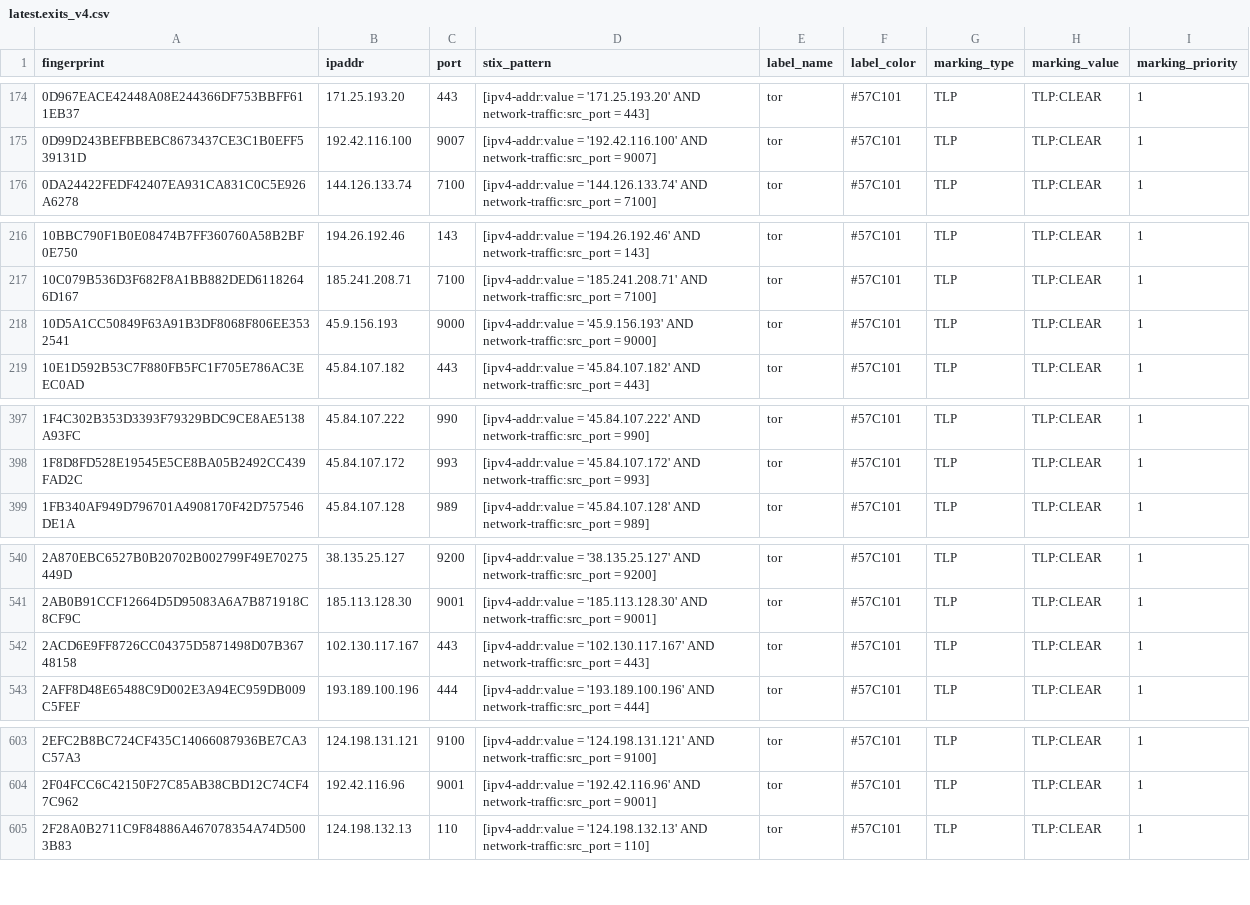
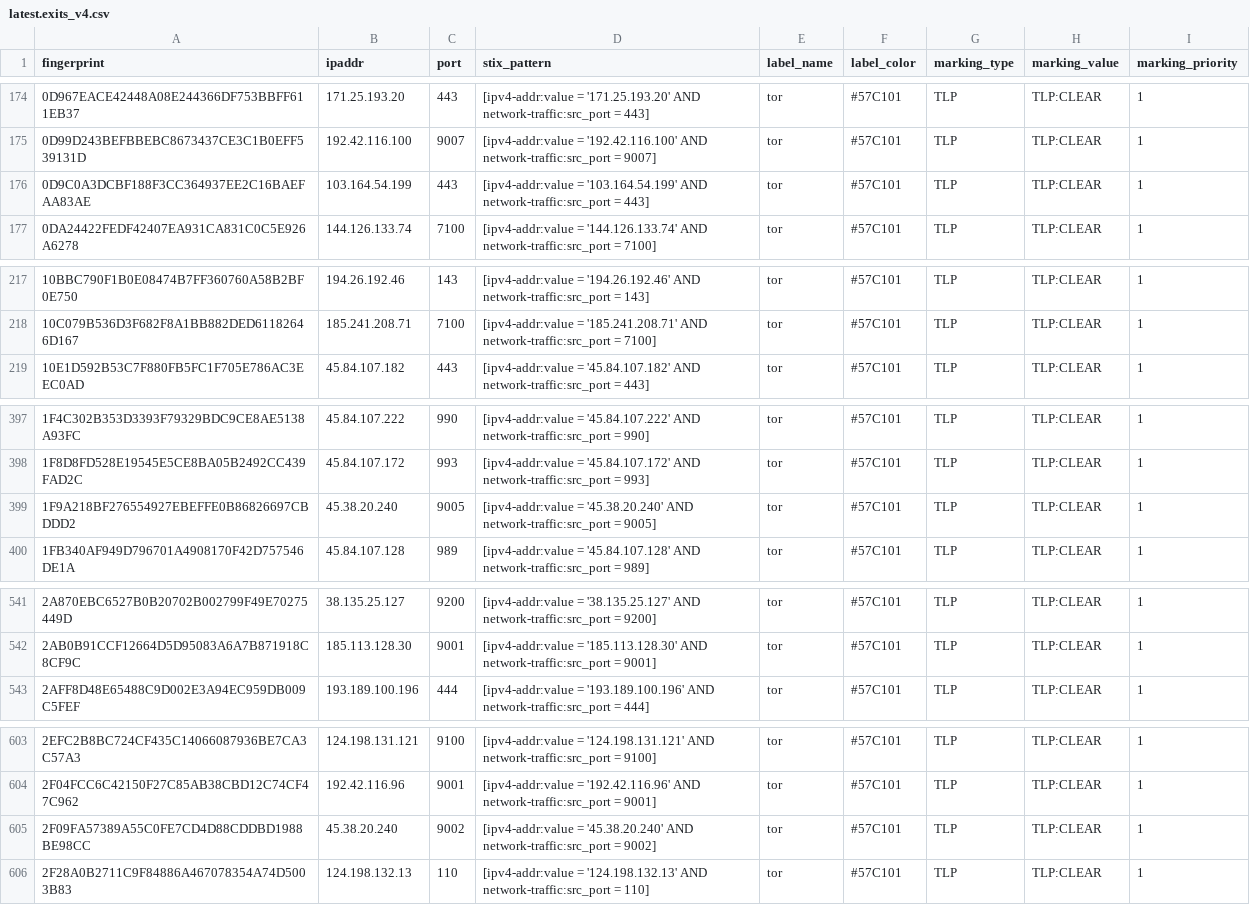
Before and after one commit to DreadFog/tor_csv_feed_opencti, a CSV file: latest.exits_v4.csv, drawn as a sheet; only a part is shown, gaps mark what is left out; the diff covers the shown part only.

```diff
--- a/latest.exits_v4.csv
+++ b/latest.exits_v4.csv
@@ -175,2 +175,3 @@ fingerprint,ipaddr,port,stix_pattern,label_name,label_color,marking_type,marking
 0D99D243BEFBBEBC8673437CE3C1B0EFF539131D,192.42.116.100,9007,[ipv4-addr:value = '192.42.116.100' AND network-traffic:src_port = 9007],tor,#57C101,TLP,TLP:CLEAR,1
+0D9C0A3DCBF188F3CC364937EE2C16BAEFAA83AE,103.164.54.199,443,[ipv4-addr:value = '103.164.54.199' AND network-traffic:src_port = 443],tor,#57C101,TLP,TLP:CLEAR,1
 0DA24422FEDF42407EA931CA831C0C5E926A6278,144.126.133.74,7100,[ipv4-addr:value = '144.126.133.74' AND network-traffic:src_port = 7100],tor,#57C101,TLP,TLP:CLEAR,1
@@ -217,3 +218,2 @@ fingerprint,ipaddr,port,stix_pattern,label_name,label_color,marking_type,marking
 10C079B536D3F682F8A1BB882DED61182646D167,185.241.208.71,7100,[ipv4-addr:value = '185.241.208.71' AND network-traffic:src_port = 7100],tor,#57C101,TLP,TLP:CLEAR,1
-10D5A1CC50849F63A91B3DF8068F806EE3532541,45.9.156.193,9000,[ipv4-addr:value = '45.9.156.193' AND network-traffic:src_port = 9000],tor,#57C101,TLP,TLP:CLEAR,1
 10E1D592B53C7F880FB5FC1F705E786AC3EEC0AD,45.84.107.182,443,[ipv4-addr:value = '45.84.107.182' AND network-traffic:src_port = 443],tor,#57C101,TLP,TLP:CLEAR,1
@@ -398,2 +398,3 @@ fingerprint,ipaddr,port,stix_pattern,label_name,label_color,marking_type,marking
 1F8D8FD528E19545E5CE8BA05B2492CC439FAD2C,45.84.107.172,993,[ipv4-addr:value = '45.84.107.172' AND network-traffic:src_port = 993],tor,#57C101,TLP,TLP:CLEAR,1
+1F9A218BF276554927EBEFFE0B86826697CBDDD2,45.38.20.240,9005,[ipv4-addr:value = '45.38.20.240' AND network-traffic:src_port = 9005],tor,#57C101,TLP,TLP:CLEAR,1
 1FB340AF949D796701A4908170F42D757546DE1A,45.84.107.128,989,[ipv4-addr:value = '45.84.107.128' AND network-traffic:src_port = 989],tor,#57C101,TLP,TLP:CLEAR,1
@@ -541,3 +542,2 @@ fingerprint,ipaddr,port,stix_pattern,label_name,label_color,marking_type,marking
 2AB0B91CCF12664D5D95083A6A7B871918C8CF9C,185.113.128.30,9001,[ipv4-addr:value = '185.113.128.30' AND network-traffic:src_port = 9001],tor,#57C101,TLP,TLP:CLEAR,1
-2ACD6E9FF8726CC04375D5871498D07B36748158,102.130.117.167,443,[ipv4-addr:value = '102.130.117.167' AND network-traffic:src_port = 443],tor,#57C101,TLP,TLP:CLEAR,1
 2AFF8D48E65488C9D002E3A94EC959DB009C5FEF,193.189.100.196,444,[ipv4-addr:value = '193.189.100.196' AND network-traffic:src_port = 444],tor,#57C101,TLP,TLP:CLEAR,1
@@ -604,2 +604,3 @@ fingerprint,ipaddr,port,stix_pattern,label_name,label_color,marking_type,marking
 2F04FCC6C42150F27C85AB38CBD12C74CF47C962,192.42.116.96,9001,[ipv4-addr:value = '192.42.116.96' AND network-traffic:src_port = 9001],tor,#57C101,TLP,TLP:CLEAR,1
+2F09FA57389A55C0FE7CD4D88CDDBD1988BE98CC,45.38.20.240,9002,[ipv4-addr:value = '45.38.20.240' AND network-traffic:src_port = 9002],tor,#57C101,TLP,TLP:CLEAR,1
 2F28A0B2711C9F84886A467078354A74D5003B83,124.198.132.13,110,[ipv4-addr:value = '124.198.132.13' AND network-traffic:src_port = 110],tor,#57C101,TLP,TLP:CLEAR,1
```
Also changed, not shown: 5 added rows and 8 removed rows elsewhere in this file, latest.all_v6.csv, latest.exits_v6.csv, 3 other files.
